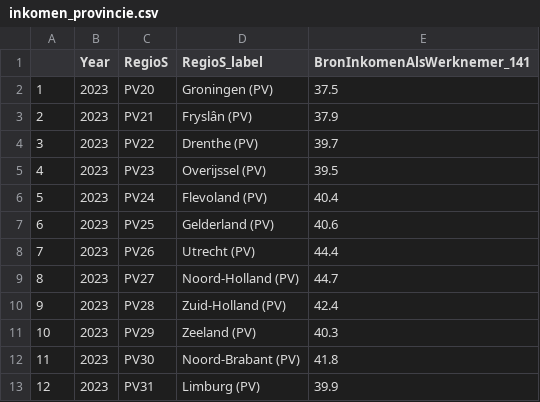
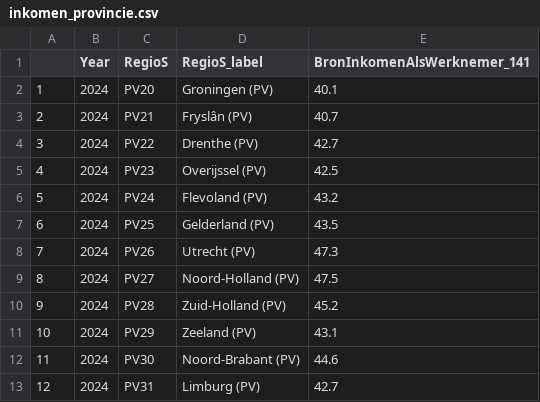
Before and after one commit to JulesBierings/PFE-group6-7-paper-2026, a CSV file: data/inkomen_provincie.csv, drawn as a sheet.

```diff
--- a/data/inkomen_provincie.csv
+++ b/data/inkomen_provincie.csv
@@ -1,13 +1,13 @@
 "","Year","RegioS","RegioS_label","BronInkomenAlsWerknemer_141"
-"1",2023,"PV20  ","Groningen (PV)",37.5
-"2",2023,"PV21  ","Fryslân (PV)",37.9
-"3",2023,"PV22  ","Drenthe (PV)",39.7
-"4",2023,"PV23  ","Overijssel (PV)",39.5
-"5",2023,"PV24  ","Flevoland (PV)",40.4
-"6",2023,"PV25  ","Gelderland (PV)",40.6
-"7",2023,"PV26  ","Utrecht (PV)",44.4
-"8",2023,"PV27  ","Noord-Holland (PV)",44.7
-"9",2023,"PV28  ","Zuid-Holland (PV)",42.4
-"10",2023,"PV29  ","Zeeland (PV)",40.3
-"11",2023,"PV30  ","Noord-Brabant (PV)",41.8
-"12",2023,"PV31  ","Limburg (PV)",39.9
+"1",2024,"PV20  ","Groningen (PV)",40.1
+"2",2024,"PV21  ","Fryslân (PV)",40.7
+"3",2024,"PV22  ","Drenthe (PV)",42.7
+"4",2024,"PV23  ","Overijssel (PV)",42.5
+"5",2024,"PV24  ","Flevoland (PV)",43.2
+"6",2024,"PV25  ","Gelderland (PV)",43.5
+"7",2024,"PV26  ","Utrecht (PV)",47.3
+"8",2024,"PV27  ","Noord-Holland (PV)",47.5
+"9",2024,"PV28  ","Zuid-Holland (PV)",45.2
+"10",2024,"PV29  ","Zeeland (PV)",43.1
+"11",2024,"PV30  ","Noord-Brabant (PV)",44.6
+"12",2024,"PV31  ","Limburg (PV)",42.7
```
Also changed, not shown: data/huizenprijzen_provincie.csv, data/provincie_samengevoegd.csv, 1 other file.
